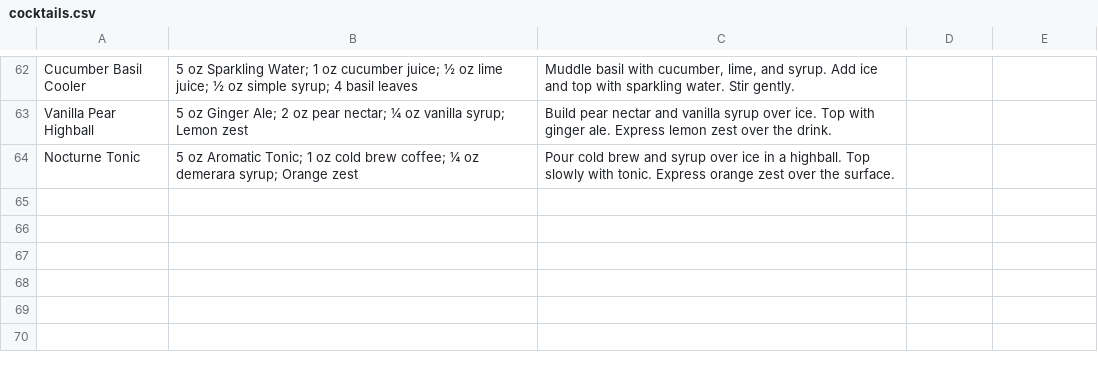
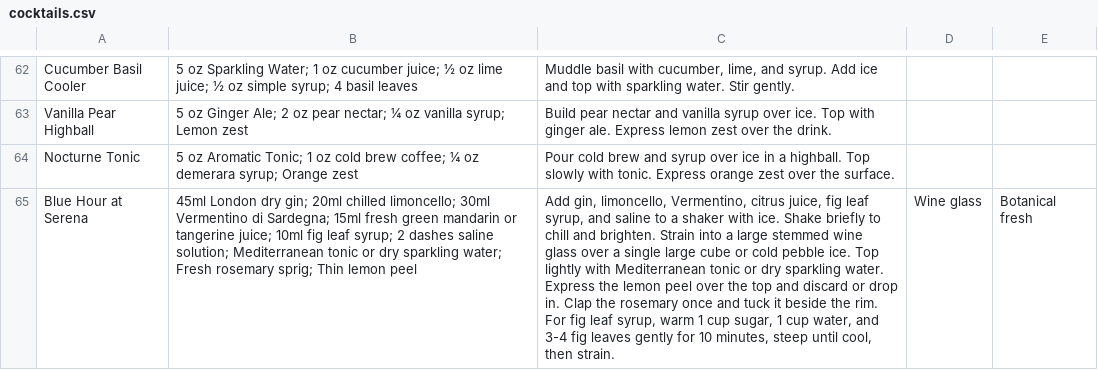
Before and after one commit to egodevrjm/cocktail-folio, a CSV file: src/data/cocktails.csv, drawn as a sheet; only a part is shown, gaps mark what is left out; the diff names each change by its address in the sheet, - before the commit and + after, or states it on an @@ line.

Commit message:
Add Blue Hour at Serena recipe

```diff
--- a/src/data/cocktails.csv
+++ b/src/data/cocktails.csv
+row 65: Blue Hour at Serena | 45ml London dry gin; 20ml chilled limoncello; 30ml Vermentino di Sardegna; 15ml fresh green mandarin or tangerine juice; 10ml fig leaf syrup; 2 dashes saline solution; Mediterranean tonic or dry sparkling water; Fresh rosemary sprig; Thin lemon peel | Add gin, limoncello, Vermentino, citrus juice, fig leaf syrup, and saline to a shaker with ice. Shake briefly to chill and brighten. Strain into a large stemmed wine glass over a single large cube or cold pebble ice. Top lightly with Mediterranean tonic or dry sparkling water. Express the lemon peel over the top and discard or drop in. Clap the rosemary once and tuck it beside the rim. For fig leaf syrup, warm 1 cup sugar, 1 cup water, and 3-4 fig leaves gently for 10 minutes, steep until cool, then strain. | Wine glass | Botanical fresh
```
